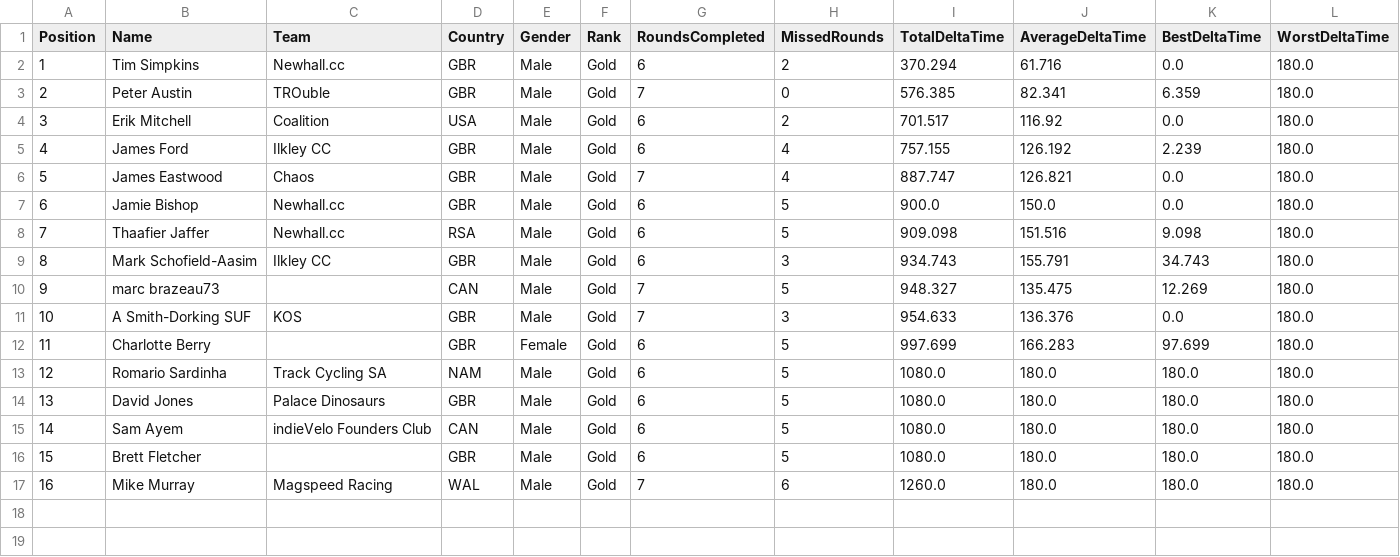
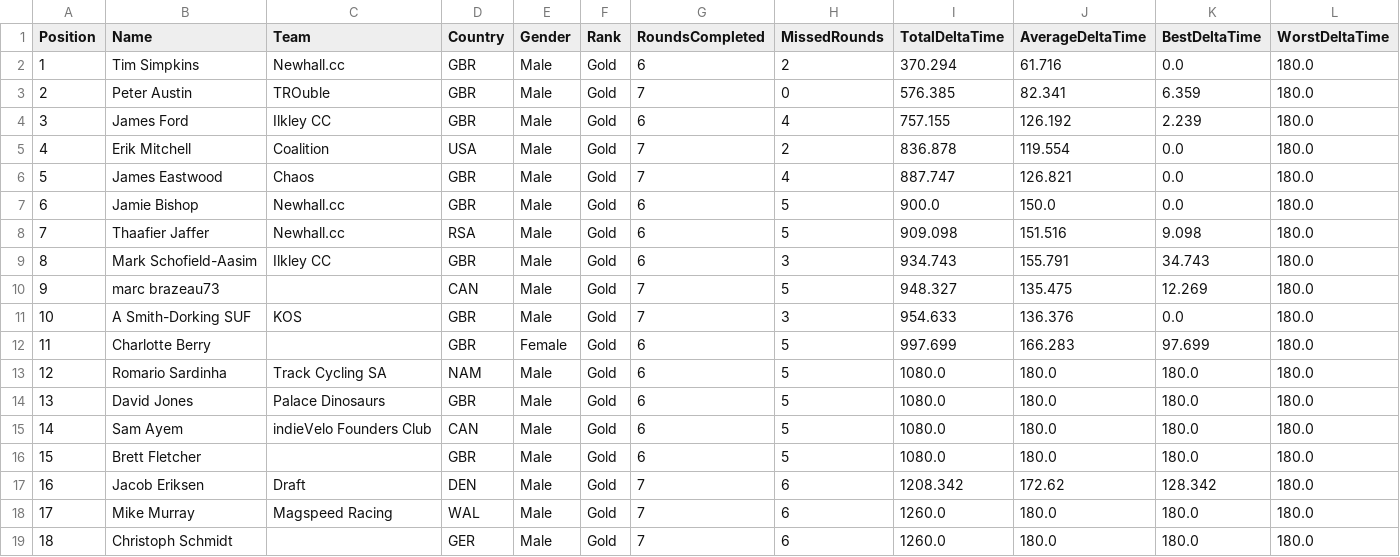
Before and after one commit to gloscherrybomb/ChaosRacing, a CSV file: GC_Gold.csv, drawn as a sheet; only a part is shown; removed rows and columns are numbered as before the commit, all else as after; rows hold the shown columns only; the diff names each change by its address in the sheet, - before the commit and + after, or states it on an @@ line.

```diff
--- a/GC_Gold.csv
+++ b/GC_Gold.csv
-row 4: 3 | Erik Mitchell | Coalition | USA | Male | Gold | 6 | 2 | 701.517 | 116.92 | 0.0 | 180.0
@@ column A (Position) renumbered between rows 4 and 18 @@
+row 5: 4 | Erik Mitchell | Coalition | USA | Male | Gold | 7 | 2 | 836.878 | 119.554 | 0.0 | 180.0
+row 17: 16 | Jacob Eriksen | Draft | DEN | Male | Gold | 7 | 6 | 1208.342 | 172.62 | 128.342 | 180.0
+row 19: 18 | Christoph Schmidt |  | GER | Male | Gold | 7 | 6 | 1260.0 | 180.0 | 180.0 | 180.0
```
Also changed, not shown: GC_Bronze.csv, GC_Diamond.csv.
